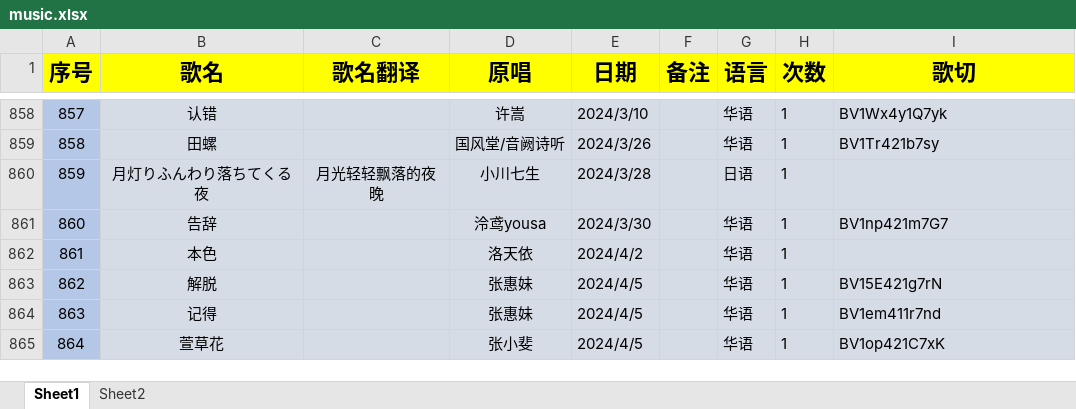
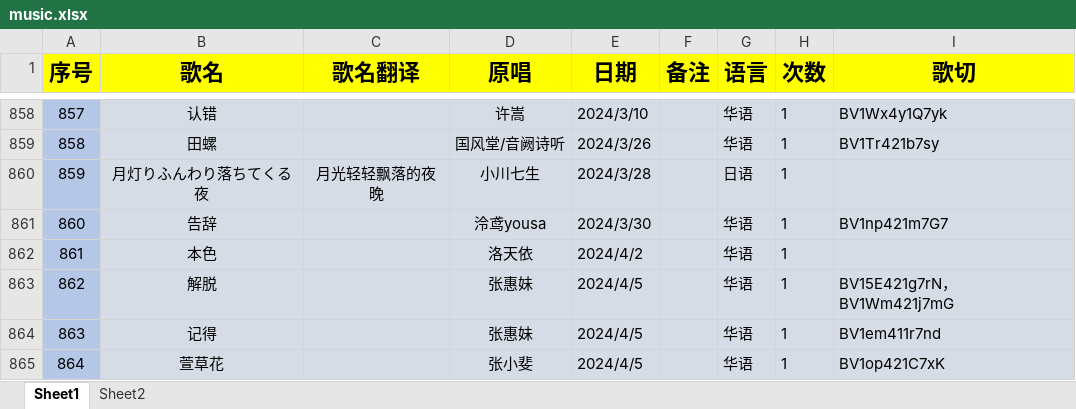
Before and after one commit to starsJuly/sui-song-list, an Excel workbook: scripts/music.xlsx, sheet Sheet1, drawn as a sheet; only a part is shown, gaps mark what is left out; values as stored, in another font and other column widths than the file's, no borders; the diff covers the shown part only; the diff names each change by its address in the sheet, - before the commit and + after, or states it on an @@ line.

Commit message:
更新歌单 2024.4.15
更新歌单 2024.4.15

```diff
--- a/scripts/music.xlsx (sheet Sheet1)
+++ b/scripts/music.xlsx (sheet Sheet1)
-I863 (歌切): BV15E421g7rN
+I863 (歌切): BV15E421g7rN，BV1Wm421j7mG
```
Also changed, not shown: 32 edited cells elsewhere in this sheet.
